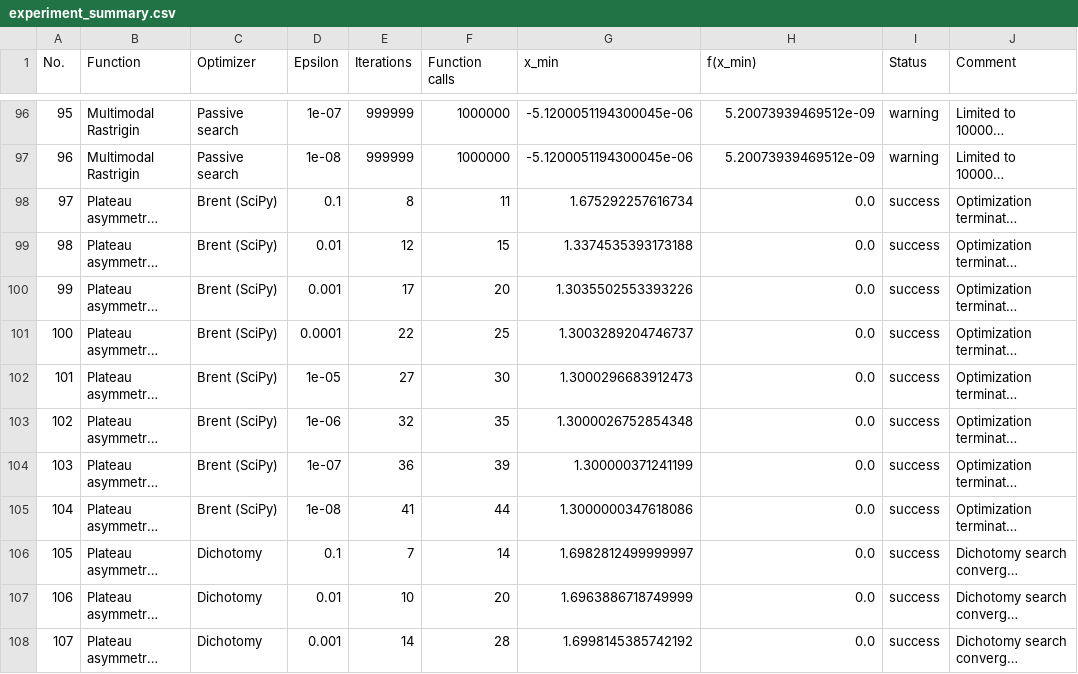
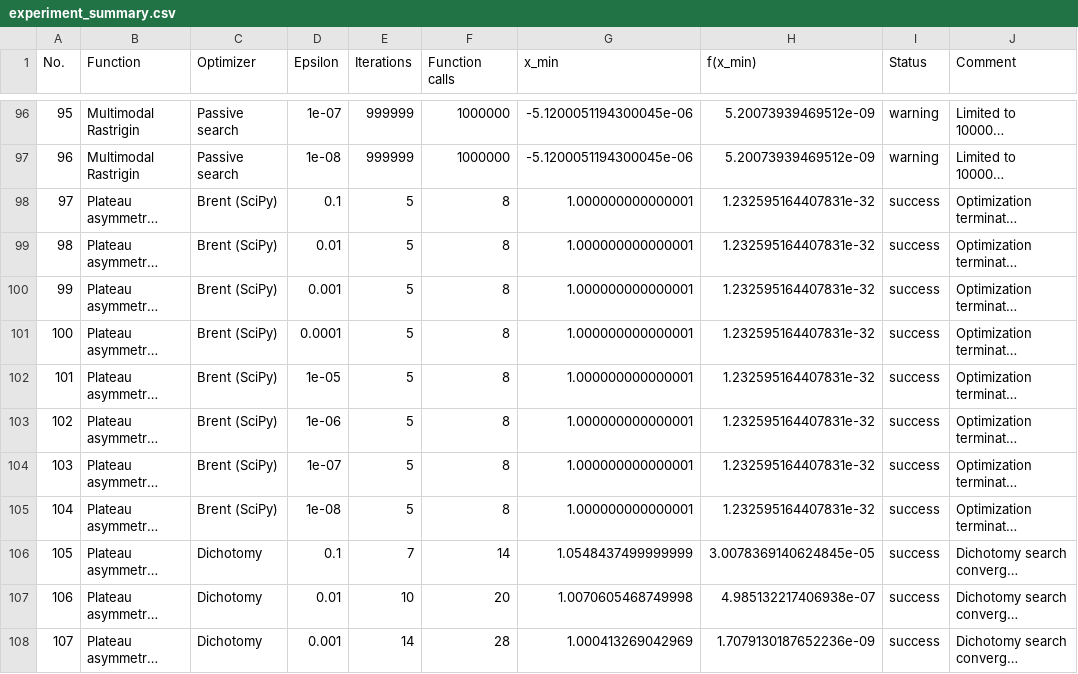
Before and after one commit to ChannelSort/mopt_CT_1_linear_search, a CSV file: outputs/tables/experiment_summary.csv, drawn as a sheet; only a part is shown, gaps mark what is left out; long unchanged cells end in …; the diff covers the shown part only; the diff names each change by its address in the sheet, - before the commit and + after, or states it on an @@ line.

Commit message:
upd plateau function

```diff
--- a/outputs/tables/experiment_summary.csv
+++ b/outputs/tables/experiment_summary.csv
-E98 (Iterations): 8
+E98 (Iterations): 5
-F98 (Function calls): 11
+F98 (Function calls): 8
-G98 (x_min): 1.675292257616734
+G98 (x_min): 1.000000000000001
-H98:H105 (f(x_min)): 0.0
+H98:H105 (f(x_min)): 1.232595164407831e-32
-E99 (Iterations): 12
+E99 (Iterations): 5
-F99 (Function calls): 15
+F99 (Function calls): 8
-G99 (x_min): 1.3374535393173188
+G99 (x_min): 1.000000000000001
-E100 (Iterations): 17
+E100 (Iterations): 5
-F100 (Function calls): 20
+F100 (Function calls): 8
-G100 (x_min): 1.3035502553393226
+G100 (x_min): 1.000000000000001
-E101 (Iterations): 22
+E101 (Iterations): 5
-F101 (Function calls): 25
+F101 (Function calls): 8
-G101 (x_min): 1.3003289204746737
+G101 (x_min): 1.000000000000001
-E102 (Iterations): 27
+E102 (Iterations): 5
-F102 (Function calls): 30
+F102 (Function calls): 8
-G102 (x_min): 1.3000296683912473
+G102 (x_min): 1.000000000000001
-E103 (Iterations): 32
+E103 (Iterations): 5
-F103 (Function calls): 35
+F103 (Function calls): 8
-G103 (x_min): 1.3000026752854348
+G103 (x_min): 1.000000000000001
-E104 (Iterations): 36
+E104 (Iterations): 5
-F104 (Function calls): 39
+F104 (Function calls): 8
-G104 (x_min): 1.300000371241199
+G104 (x_min): 1.000000000000001
-E105 (Iterations): 41
+E105 (Iterations): 5
-F105 (Function calls): 44
+F105 (Function calls): 8
-G105 (x_min): 1.3000000347618086
+G105 (x_min): 1.000000000000001
-G106 (x_min): 1.6982812499999997
+G106 (x_min): 1.0548437499999999
-H106 (f(x_min)): 0.0
+H106 (f(x_min)): 3.0078369140624845e-05
-G107 (x_min): 1.6963886718749999
+G107 (x_min): 1.0070605468749998
-H107 (f(x_min)): 0.0
+H107 (f(x_min)): 4.985132217406938e-07
-G108 (x_min): 1.6998145385742192
+G108 (x_min): 1.000413269042969
-H108 (f(x_min)): 0.0
+H108 (f(x_min)): 1.7079130187652236e-09
```
Also changed, not shown: 101 edited cells elsewhere in this file, outputs/tables/plateau_asymmetric_unimodal_table.csv, 48 other files.
